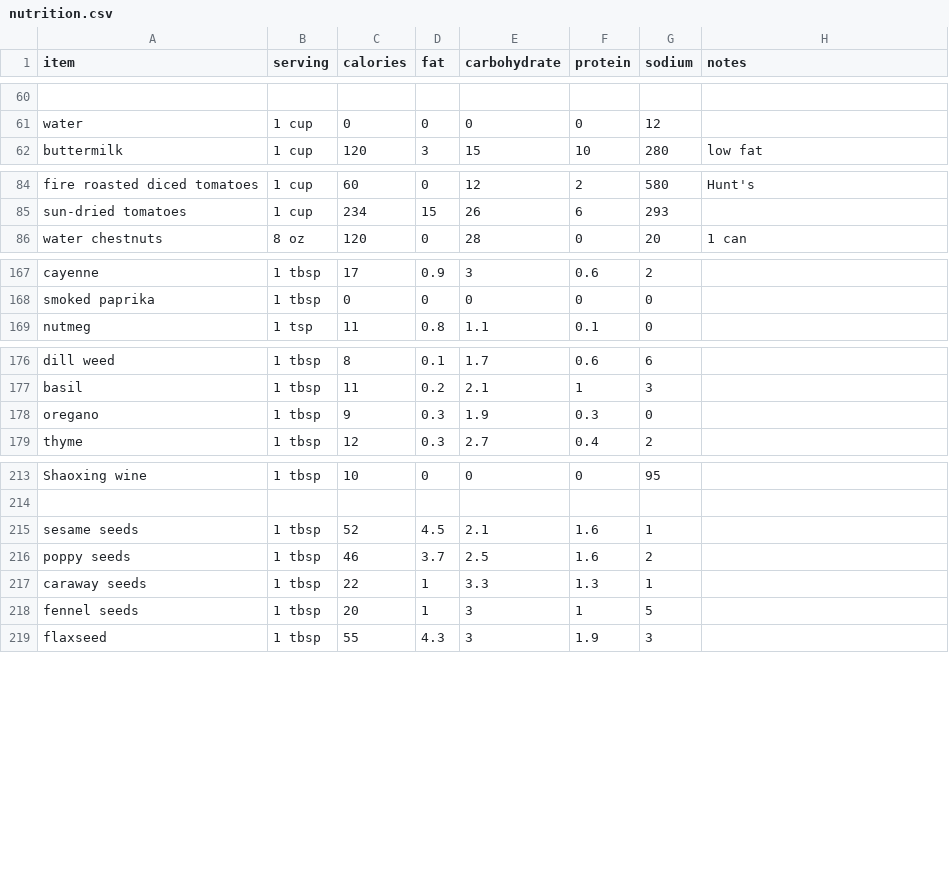
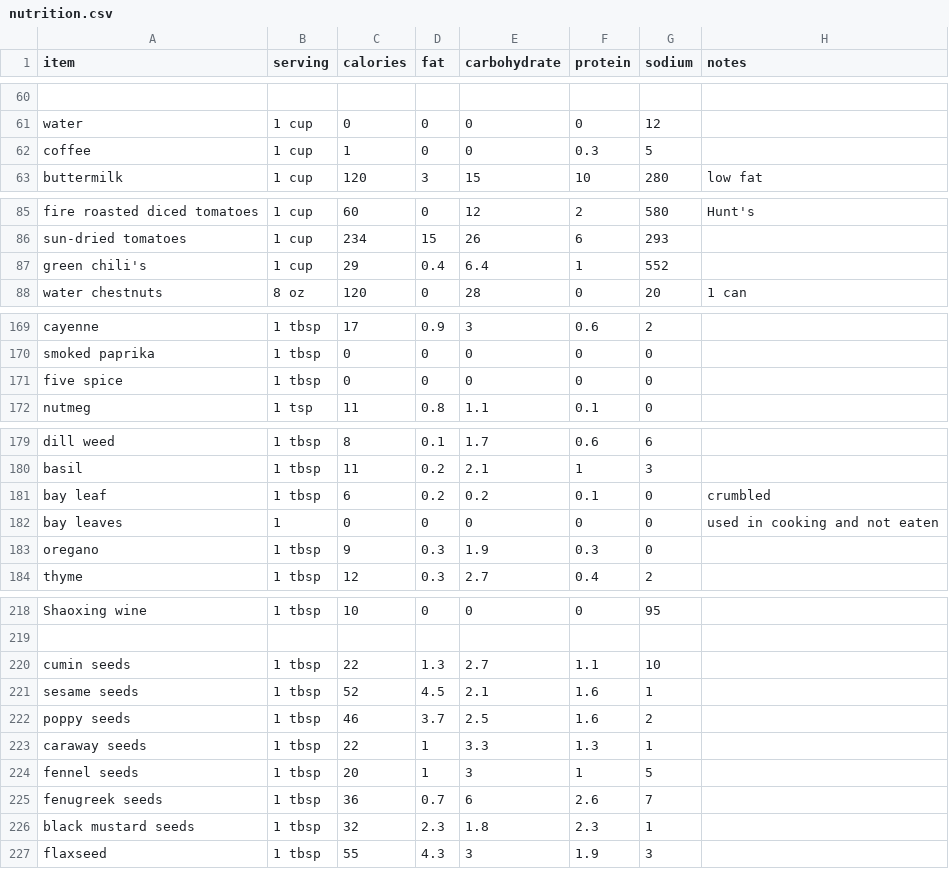
Before and after one commit to cyberfrosty/webapps, a CSV file: nutrition.csv, drawn as a sheet; only a part is shown, gaps mark what is left out; the diff names each change by its address in the sheet, - before the commit and + after, or states it on an @@ line.

Commit message:
Nutrition verification

```diff
--- a/nutrition.csv
+++ b/nutrition.csv
+row 62: coffee | 1 cup | 1 | 0 | 0 | 0.3 | 5
+row 87: green chili's | 1 cup | 29 | 0.4 | 6.4 | 1 | 552
+row 171: five spice | 1 tbsp | 0 | 0 | 0 | 0 | 0
+row 181: bay leaf | 1 tbsp | 6 | 0.2 | 0.2 | 0.1 | 0 | crumbled
+row 182: bay leaves | 1 | 0 | 0 | 0 | 0 | 0 | used in cooking and not eaten
+row 220: cumin seeds | 1 tbsp | 22 | 1.3 | 2.7 | 1.1 | 10
+row 225: fenugreek seeds | 1 tbsp | 36 | 0.7 | 6 | 2.6 | 7
+row 226: black mustard seeds | 1 tbsp | 32 | 2.3 | 1.8 | 2.3 | 1
```
Also changed, not shown: 1 other file.
